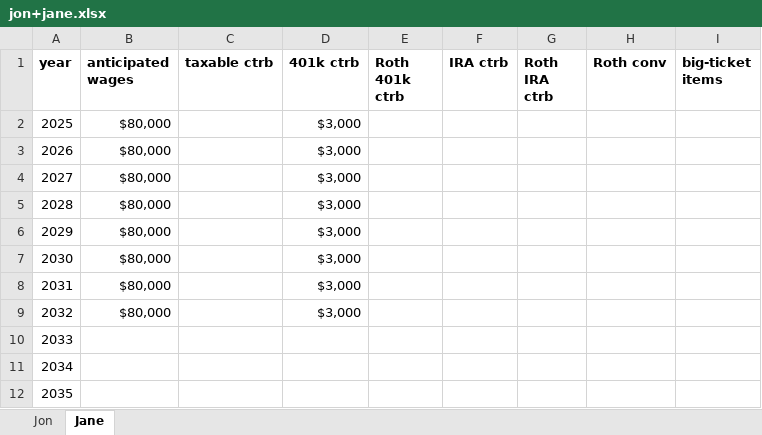
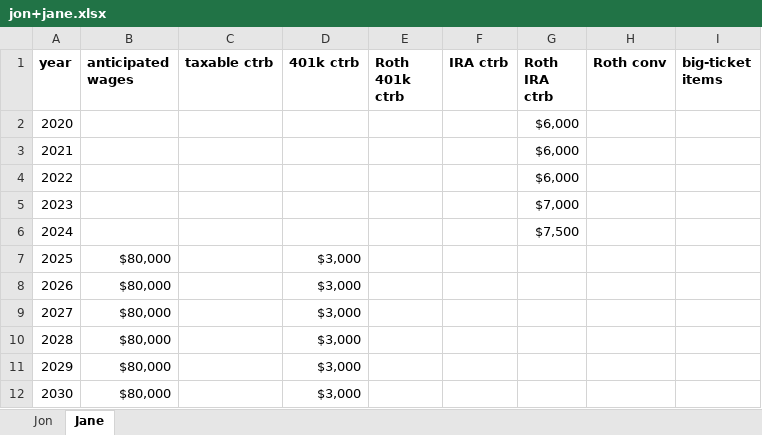
Before and after one commit to mdlacasse/Owl, an Excel workbook: examples/jon+jane.xlsx, sheet Jane, drawn as a sheet; only a part is shown; the shorter side is filled out with more unchanged rows; values as stored, in another font and other column widths than the file's, no borders; the diff names each change by its address in the sheet, - before the commit and + after, or states it on an @@ line.

```diff
--- a/examples/jon+jane.xlsx (sheet Jane)
+++ b/examples/jon+jane.xlsx (sheet Jane)
+row 2: 2020 |  |  |  |  |  | $6,000
+row 3: 2021 |  |  |  |  |  | $6,000
+row 4: 2022 |  |  |  |  |  | $6,000
+row 5: 2023 |  |  |  |  |  | $7,000
+row 6: 2024 |  |  |  |  |  | $7,500
```
Also changed, not shown: sheet Jon, examples/jack+jill.xlsx, examples/joe.xlsx, 15 other files.
